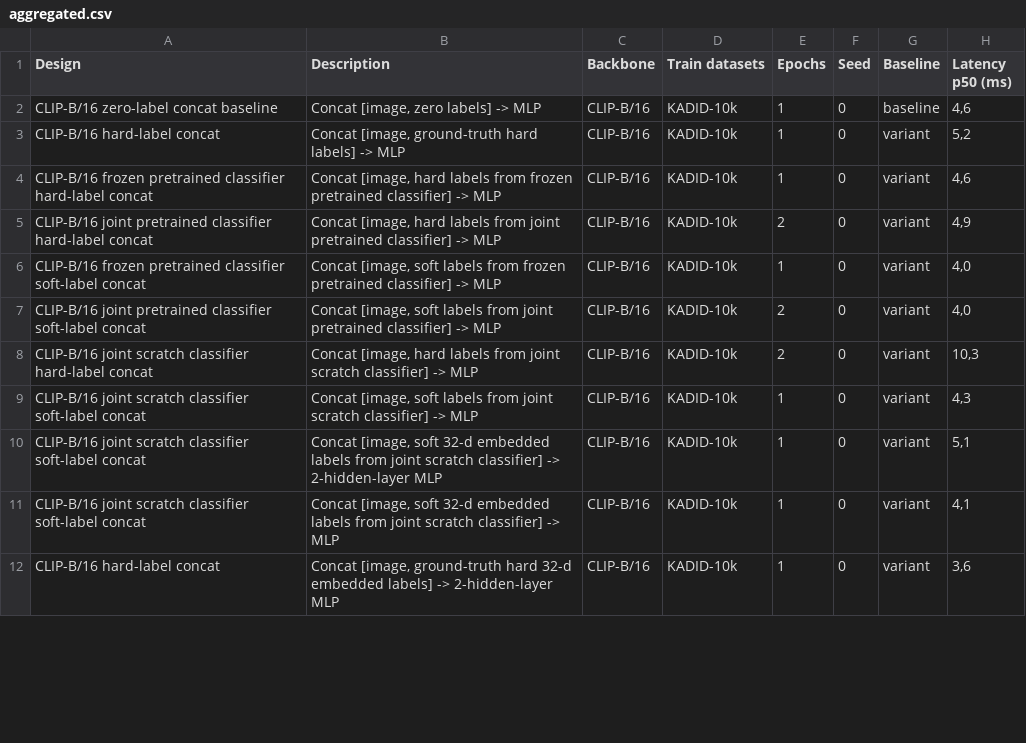
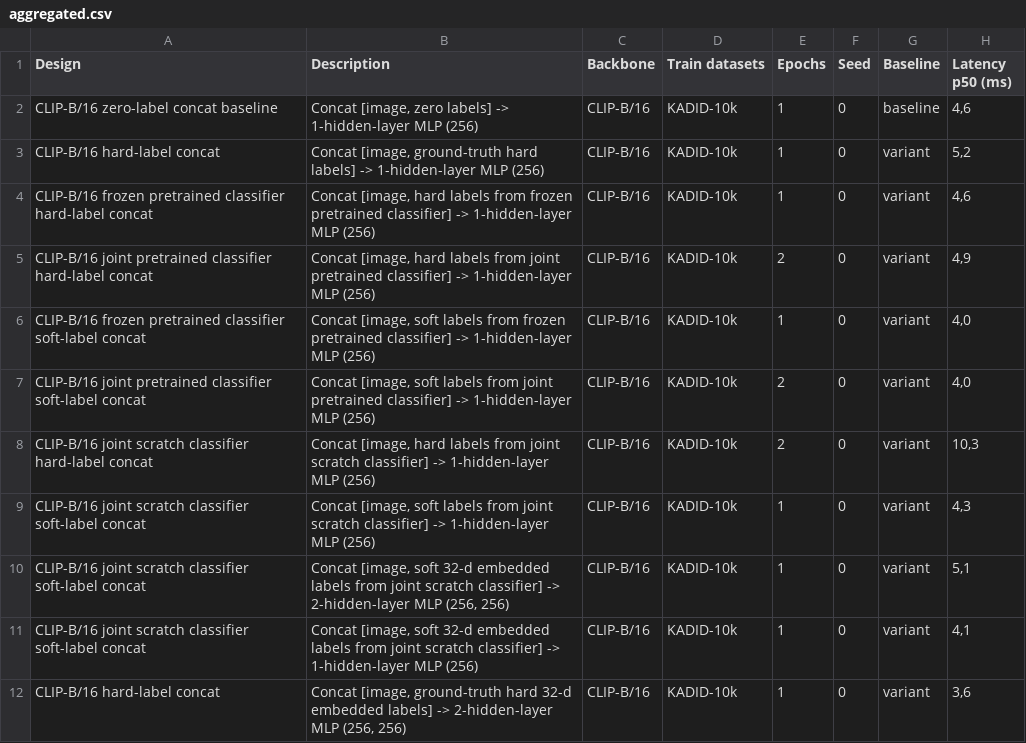
Before and after one commit to andolg/conditioned-iqa, a CSV file: tables/label-conditioned-bl-params/aggregated.csv, drawn as a sheet; only a part is shown; the diff covers the shown part only; the diff names each change by its address in the sheet, - before the commit and + after, or states it on an @@ line.

Commit message:
run unconditioned model matching param count of classifier feature conditioning

```diff
--- a/tables/label-conditioned-bl-params/aggregated.csv
+++ b/tables/label-conditioned-bl-params/aggregated.csv
-B2 (Description): Concat [image, zero labels] -> MLP
+B2 (Description): Concat [image, zero labels] -> 1-hidden-layer MLP (256)
-B3 (Description): …labels] -> MLP
+B3 (Description): …labels] -> 1-hidden-layer MLP (256)
-B4 (Description): …classifier] -> MLP
+B4 (Description): …classifier] -> 1-hidden-layer MLP (256)
-B5 (Description): …classifier] -> MLP
+B5 (Description): …classifier] -> 1-hidden-layer MLP (256)
-B6 (Description): …classifier] -> MLP
+B6 (Description): …classifier] -> 1-hidden-layer MLP (256)
-B7 (Description): …classifier] -> MLP
+B7 (Description): …classifier] -> 1-hidden-layer MLP (256)
-B8 (Description): …classifier] -> MLP
+B8 (Description): …classifier] -> 1-hidden-layer MLP (256)
-B9 (Description): …classifier] -> MLP
+B9 (Description): …classifier] -> 1-hidden-layer MLP (256)
-B10 (Description): …2-hidden-layer MLP
+B10 (Description): …2-hidden-layer MLP (256, 256)
-B11 (Description): …classifier] -> MLP
+B11 (Description): …classifier] -> 1-hidden-layer MLP (256)
-B12 (Description): …2-hidden-layer MLP
+B12 (Description): …2-hidden-layer MLP (256, 256)
```
Also changed, not shown: 1 added row and 9 edited cells elsewhere in this file, 3 other files.
